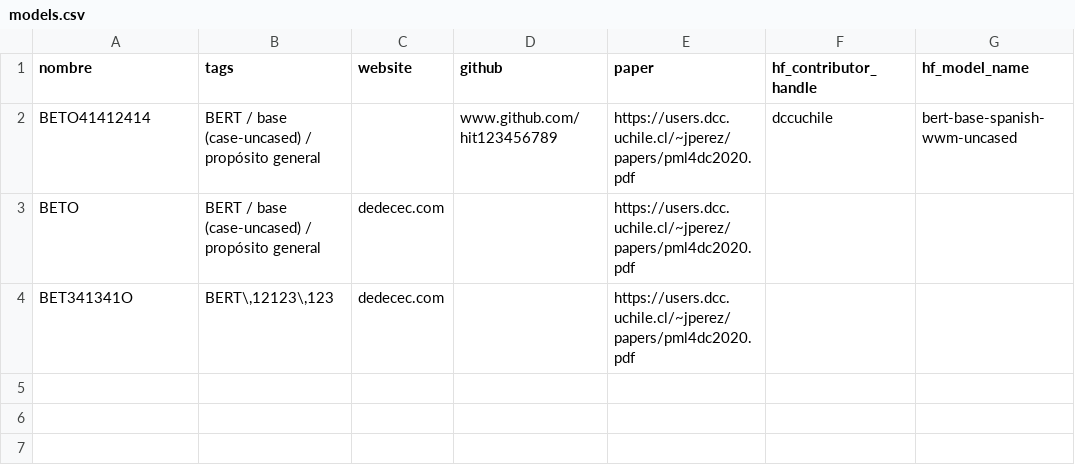
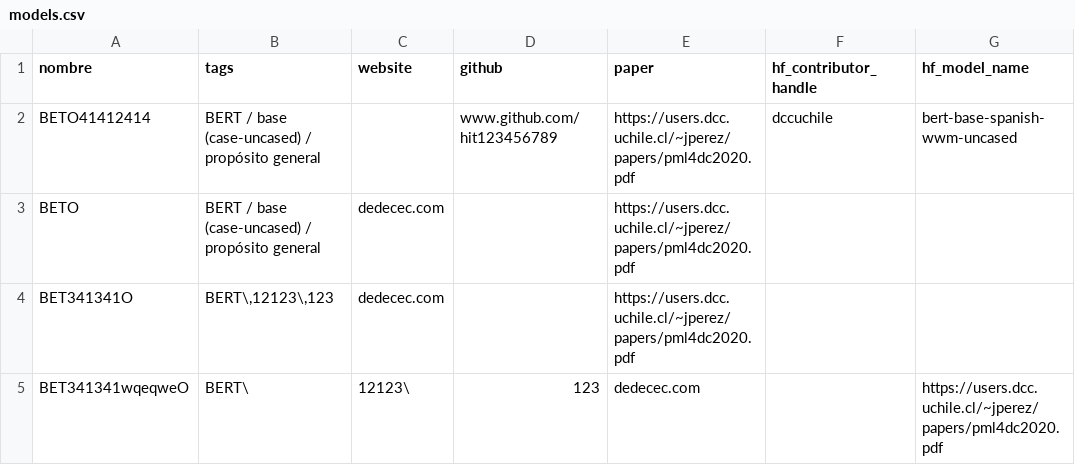
Before and after one commit to 1-echo/tem, a CSV file: models.csv, drawn as a sheet.

Commit message:
Update models.csv

```diff
--- a/models.csv
+++ b/models.csv
@@ -4 +4,2 @@ BETO,BERT / base (case-uncased) / propósito general,dedecec.com,,https://users.
 BET341341O,"BERT\,12123\,123",dedecec.com,,https://users.dcc.uchile.cl/~jperez/papers/pml4dc2020.pdf,,
+BET341341wqeqweO,BERT\,12123\,123,dedecec.com,,https://users.dcc.uchile.cl/~jperez/papers/pml4dc2020.pdf,,
```
